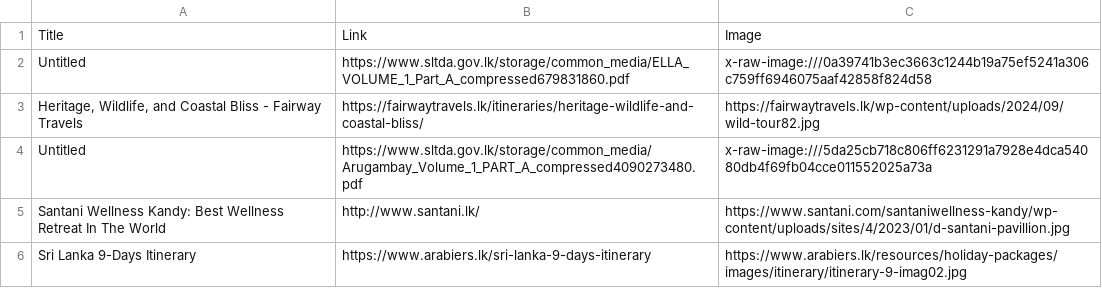
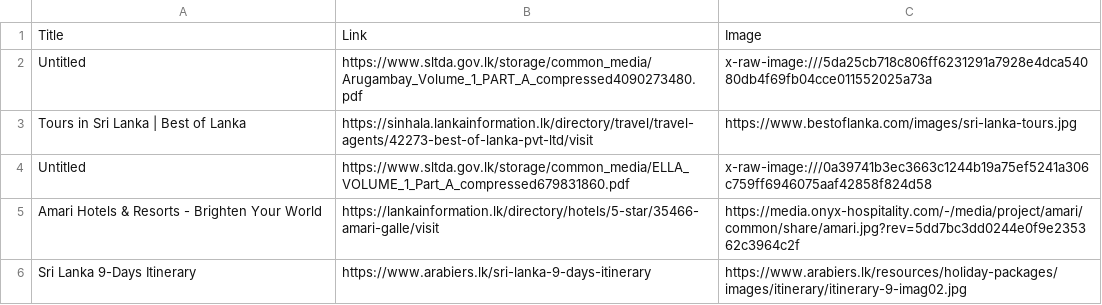
Before and after one commit to nipunsw1999/travel_application_Wayo, a CSV file: Data Source/travel_search_results.csv, drawn as a sheet.

```diff
--- a/Data Source/travel_search_results.csv
+++ b/Data Source/travel_search_results.csv
@@ -1,6 +1,6 @@
 Title,Link,Image
+Untitled,https://www.sltda.gov.lk/storage/common_media/Arugambay_Volume_1_PART_A_compressed4090273480.pdf,x-raw-image:///5da25cb718c806ff6231291a7928e4dca54080db4f69fb04cce011552025a73a
+Tours in Sri Lanka | Best of Lanka,https://sinhala.lankainformation.lk/directory/travel/travel-agents/42273-best-of-lanka-pvt-ltd/visit,https://www.bestoflanka.com/images/sri-lanka-tours.jpg
 Untitled,https://www.sltda.gov.lk/storage/common_media/ELLA_VOLUME_1_Part_A_compressed679831860.pdf,x-raw-image:///0a39741b3ec3663c1244b19a75ef5241a306c759ff6946075aaf42858f824d58
-"Heritage, Wildlife, and Coastal Bliss - Fairway Travels",https://fairwaytravels.lk/itineraries/heritage-wildlife-and-coastal-bliss/,https://fairwaytravels.lk/wp-content/uploads/2024/09/wild-tour82.jpg
-Untitled,https://www.sltda.gov.lk/storage/common_media/Arugambay_Volume_1_PART_A_compressed4090273480.pdf,x-raw-image:///5da25cb718c806ff6231291a7928e4dca54080db4f69fb04cce011552025a73a
-Santani Wellness Kandy: Best Wellness Retreat In The World,http://www.santani.lk/,https://www.santani.com/santaniwellness-kandy/wp-content/uploads/sites/4/2023/01/d-santani-pavillion.jpg
+Amari Hotels & Resorts - Brighten Your World,https://lankainformation.lk/directory/hotels/5-star/35466-amari-galle/visit,https://media.onyx-hospitality.com/-/media/project/amari/common/share/amari.jpg?rev=5dd7bc3dd0244e0f9e235362c3964c2f
 Sri Lanka 9-Days Itinerary,https://www.arabiers.lk/sri-lanka-9-days-itinerary,https://www.arabiers.lk/resources/holiday-packages/images/itinerary/itinerary-9-imag02.jpg
```
Also changed, not shown: 2 other files.
